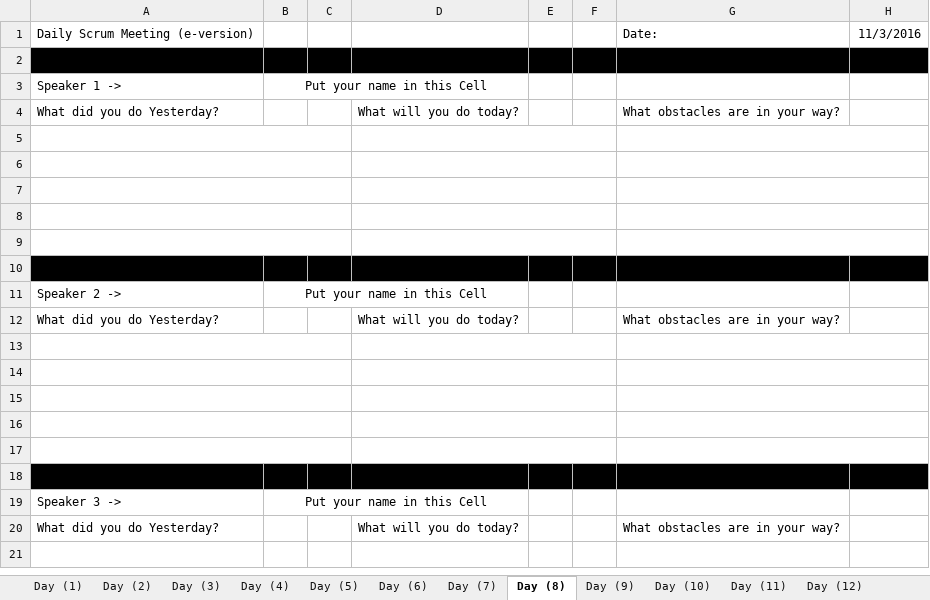
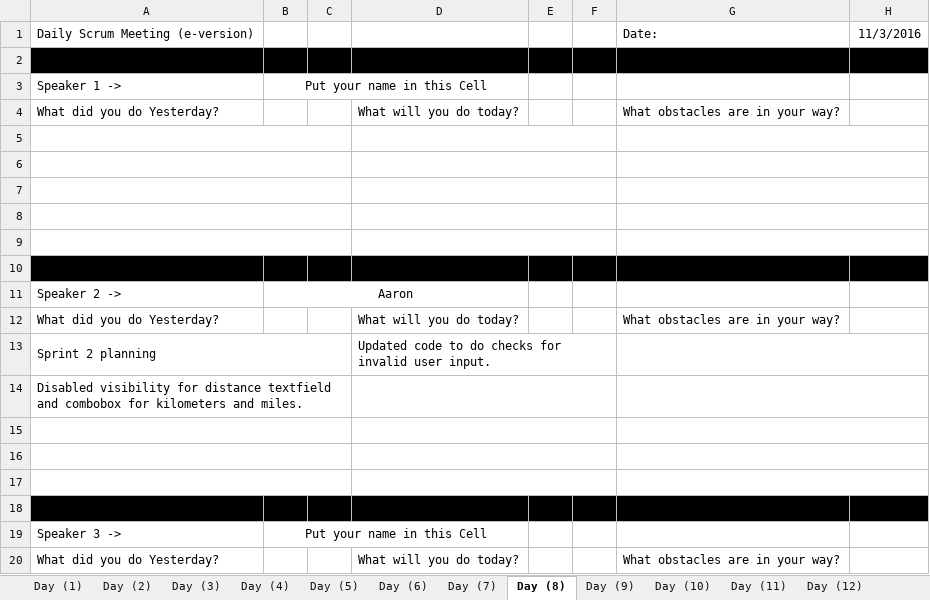
Before and after one commit to elliae01/assignment8, an Excel workbook: assignment8/src/MeetingNotes/Daily Scrum - Meeting Notes.xlsx, sheet Day (8), drawn as a sheet; values as stored, in another font and other column widths than the file's, no borders; the diff names each change by its address in the sheet, - before the commit and + after, or states it on an @@ line.

Commit message:
updated day 7 and 8

```diff
--- a/assignment8/src/MeetingNotes/Daily Scrum - Meeting Notes.xlsx (sheet Day (8))
+++ b/assignment8/src/MeetingNotes/Daily Scrum - Meeting Notes.xlsx (sheet Day (8))
-B11: Put your name in this Cell
+B11: Aaron
-row 13: (empty)
+row 13: Sprint 2 planning |  |  | Updated code to do checks for invalid user input.
-A14: (empty)
+A14: Disabled visibility for distance textfield and combobox for kilometers and miles.
```
Also changed, not shown: sheet Day (7).
